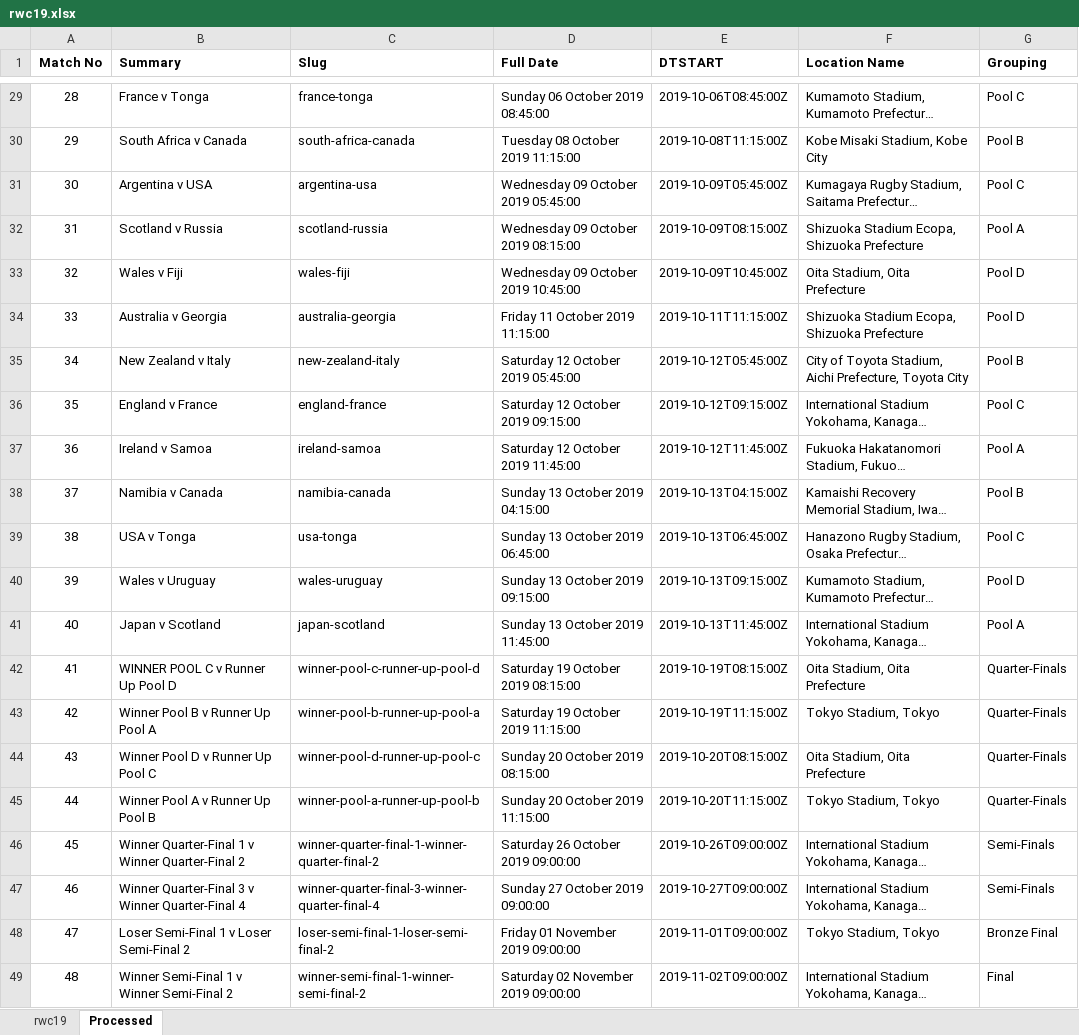
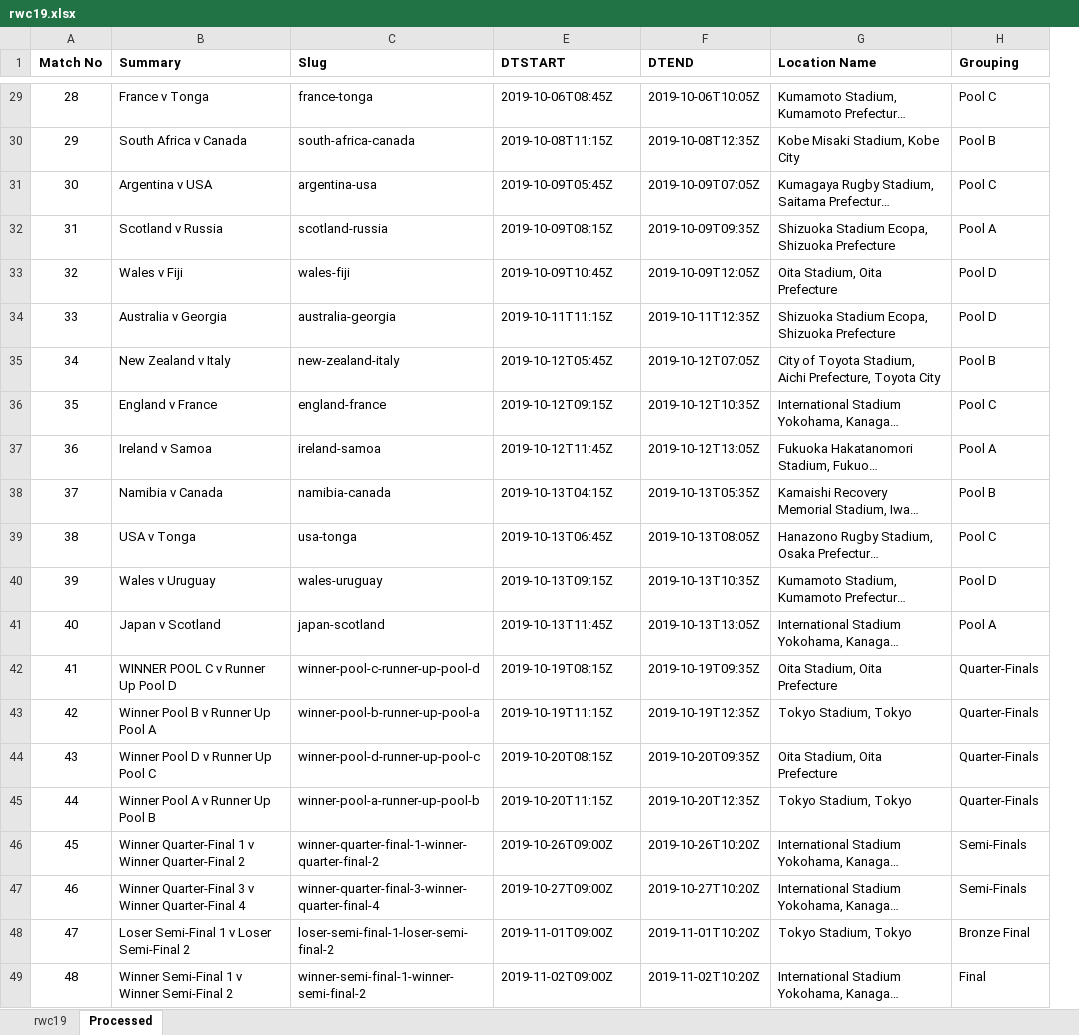
Before and after one commit to sportstimes/gatsby-template, an Excel workbook: stuff/rwc19.xlsx, sheet Processed, drawn as a sheet; only a part is shown, gaps mark what is left out; long unchanged cells end in …; values as stored, in another font and other column widths than the file's, no borders; removed rows and columns are numbered as before the commit, all else as after; the diff covers the shown part only; the diff names each change by its address in the sheet, - before the commit and + after, or states it on an @@ line.

```diff
--- a/stuff/rwc19.xlsx (sheet Processed)
+++ b/stuff/rwc19.xlsx (sheet Processed)
@@ column D (Full Date) hidden, rows 29-49: Sunday 06 October 2019 08:45:00 | Tuesday 08 October 2019 11:15:00 | Wednesday 09 October 2019 05:45:00 | Wednesday 09 October 2019 08:15:00 | Wednesday 09 October 2019 10:45:00 | Friday 11 October 2019 11:15:00 | Saturday 12 October 2019 05:45:00 | Saturday 12 October 2019 09:15:00 | Saturday 12 October 2019 11:45:00 | Sunday 13 October 2019 04:15:00 | Sunday 13 October 2019 06:45:00 | Sunday 13 October 2019 09:15:00 | Sunday 13 October 2019 11:45:00 | Saturday 19 October 2019 08:15:00 | Saturday 19 October 2019 11:15:00 | Sunday 20 October 2019 08:15:00 | Sunday 20 October 2019 11:15:00 | Saturday 26 October 2019 09:00:00 | Sunday 27 October 2019 09:00:00 | Friday 01 November 2019 09:00:00 | Saturday 02 November 2019 09:00:00 @@
+column F (DTEND), rows 29-49: 2019-10-06T10:05Z | 2019-10-08T12:35Z | 2019-10-09T07:05Z | 2019-10-09T09:35Z | 2019-10-09T12:05Z | 2019-10-11T12:35Z | 2019-10-12T07:05Z | 2019-10-12T10:35Z | 2019-10-12T13:05Z | 2019-10-13T05:35Z | 2019-10-13T08:05Z | 2019-10-13T10:35Z | 2019-10-13T13:05Z | 2019-10-19T09:35Z | 2019-10-19T12:35Z | 2019-10-20T09:35Z | 2019-10-20T12:35Z | 2019-10-26T10:20Z | 2019-10-27T10:20Z | 2019-11-01T10:20Z | 2019-11-02T10:20Z
-E29 (DTSTART): 2019-10-06T08:45:00Z
+E29 (DTSTART): 2019-10-06T08:45Z
-E30 (DTSTART): 2019-10-08T11:15:00Z
+E30 (DTSTART): 2019-10-08T11:15Z
-E31 (DTSTART): 2019-10-09T05:45:00Z
+E31 (DTSTART): 2019-10-09T05:45Z
-E32 (DTSTART): 2019-10-09T08:15:00Z
+E32 (DTSTART): 2019-10-09T08:15Z
-E33 (DTSTART): 2019-10-09T10:45:00Z
+E33 (DTSTART): 2019-10-09T10:45Z
-E34 (DTSTART): 2019-10-11T11:15:00Z
+E34 (DTSTART): 2019-10-11T11:15Z
-E35 (DTSTART): 2019-10-12T05:45:00Z
+E35 (DTSTART): 2019-10-12T05:45Z
-E36 (DTSTART): 2019-10-12T09:15:00Z
+E36 (DTSTART): 2019-10-12T09:15Z
-E37 (DTSTART): 2019-10-12T11:45:00Z
+E37 (DTSTART): 2019-10-12T11:45Z
-E38 (DTSTART): 2019-10-13T04:15:00Z
+E38 (DTSTART): 2019-10-13T04:15Z
-E39 (DTSTART): 2019-10-13T06:45:00Z
+E39 (DTSTART): 2019-10-13T06:45Z
-E40 (DTSTART): 2019-10-13T09:15:00Z
+E40 (DTSTART): 2019-10-13T09:15Z
-E41 (DTSTART): 2019-10-13T11:45:00Z
+E41 (DTSTART): 2019-10-13T11:45Z
-E42 (DTSTART): 2019-10-19T08:15:00Z
+E42 (DTSTART): 2019-10-19T08:15Z
-E43 (DTSTART): 2019-10-19T11:15:00Z
+E43 (DTSTART): 2019-10-19T11:15Z
-E44 (DTSTART): 2019-10-20T08:15:00Z
+E44 (DTSTART): 2019-10-20T08:15Z
-E45 (DTSTART): 2019-10-20T11:15:00Z
+E45 (DTSTART): 2019-10-20T11:15Z
-E46 (DTSTART): 2019-10-26T09:00:00Z
+E46 (DTSTART): 2019-10-26T09:00Z
-E47 (DTSTART): 2019-10-27T09:00:00Z
+E47 (DTSTART): 2019-10-27T09:00Z
-E48 (DTSTART): 2019-11-01T09:00:00Z
+E48 (DTSTART): 2019-11-01T09:00Z
-E49 (DTSTART): 2019-11-02T09:00:00Z
+E49 (DTSTART): 2019-11-02T09:00Z
```
Also changed, not shown: 27 edited cells elsewhere in this sheet.
